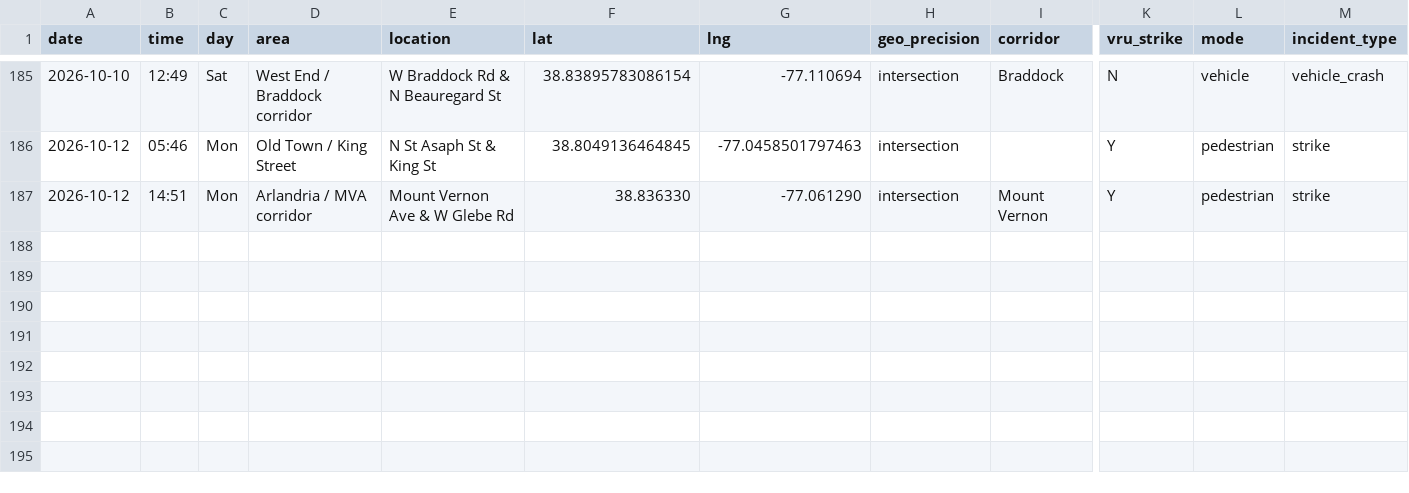
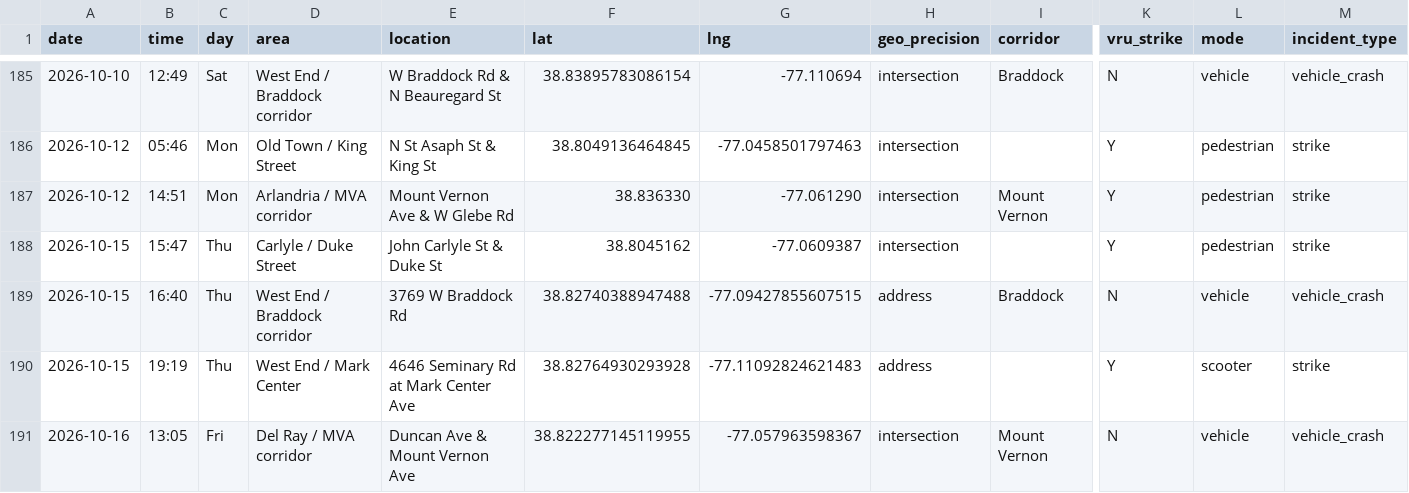
Before and after one commit to ElenaH77/alxdispatch, a CSV file: incidents.csv, drawn as a sheet; only a part is shown, gaps mark what is left out; rows hold the shown columns only; the diff names each change by its address in the sheet, - before the commit and + after, or states it on an @@ line.

```diff
--- a/incidents.csv
+++ b/incidents.csv
+row 188: 2026-10-15 | 15:47 | Thu | Carlyle / Duke Street | John Carlyle St & Duke St | 38.8045162 | -77.0609387 | intersection |  | Y | pedestrian | strike
+row 189: 2026-10-15 | 16:40 | Thu | West End / Braddock corridor | 3769 W Braddock Rd | 38.82740388947488 | -77.09427855607515 | address | Braddock | N | vehicle | vehicle_crash
+row 190: 2026-10-15 | 19:19 | Thu | West End / Mark Center | 4646 Seminary Rd at Mark Center Ave | 38.82764930293928 | -77.11092824621483 | address |  | Y | scooter | strike
+row 191: 2026-10-16 | 13:05 | Fri | Del Ray / MVA corridor | Duncan Ave & Mount Vernon Ave | 38.822277145119955 | -77.057963598367 | intersection | Mount Vernon | N | vehicle | vehicle_crash
```
Also changed, not shown: 12 other files.
